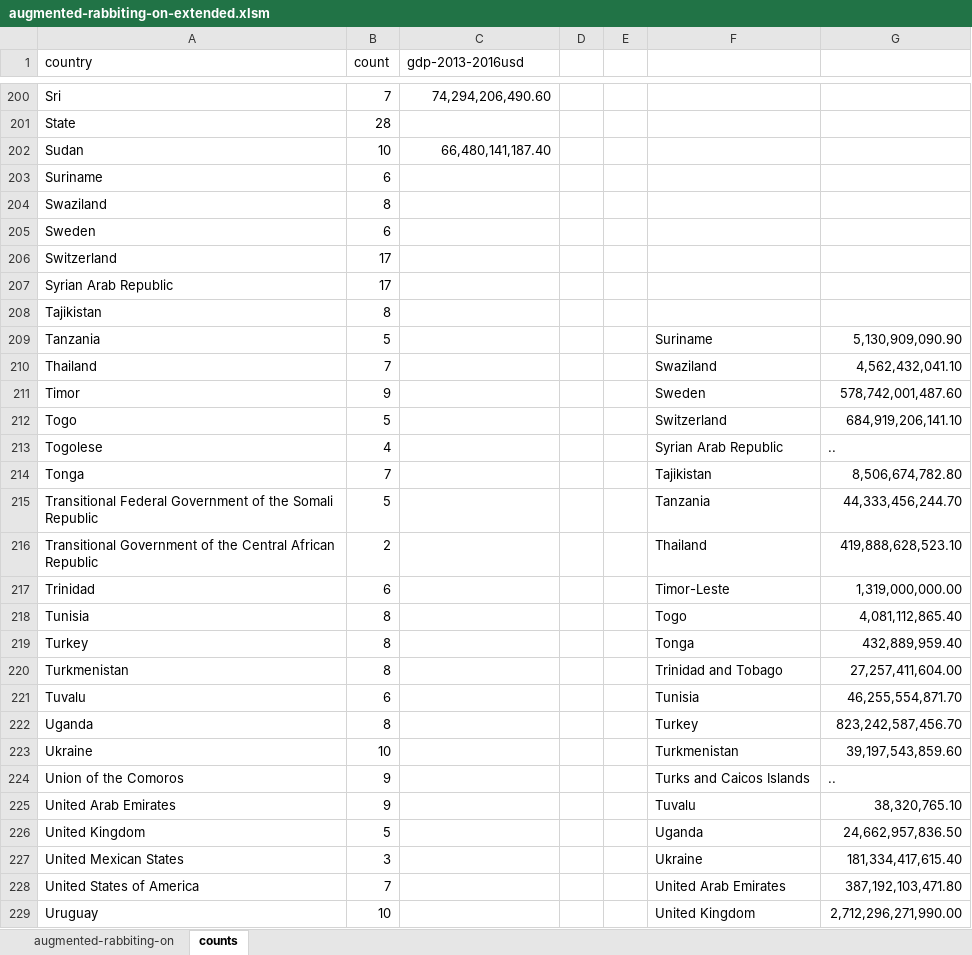
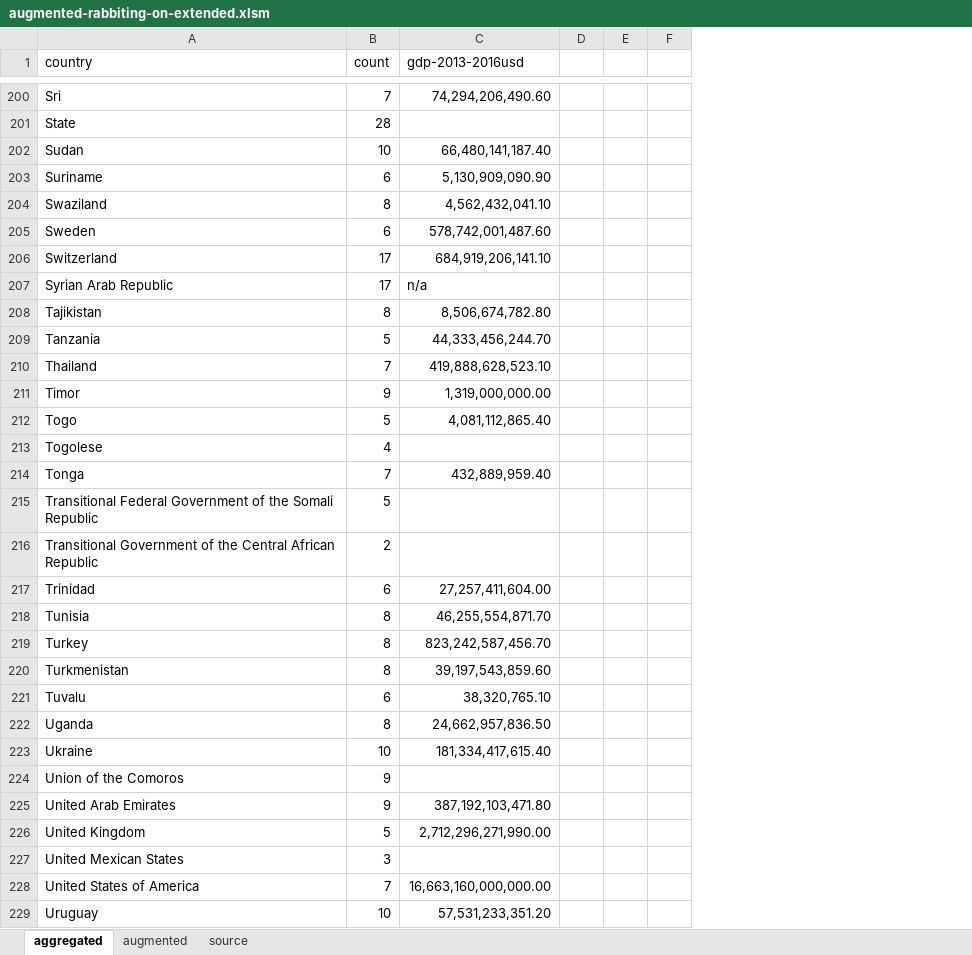
Before and after one commit to Vandivier/data-science-practice, an Excel workbook: datasplash/augmented-rabbiting-on-extended.xlsm, sheet aggregated, drawn as a sheet; only a part is shown, gaps mark what is left out; values as stored, in another font and other column widths than the file's, no borders; removed rows and columns are numbered as before the commit, all else as after; the diff covers the shown part only; the diff names each change by its address in the sheet, - before the commit and + after, or states it on an @@ line.

Commit message:
adding source and improving data;

```diff
--- a/datasplash/augmented-rabbiting-on-extended.xlsm (sheet aggregated)
+++ b/datasplash/augmented-rabbiting-on-extended.xlsm (sheet aggregated)
-sheet tab: augmented-rabbiting-on
+sheet tab: augmented
-sheet tab: counts
+sheet tab: aggregated
+sheet tab: source
@@ sheet tab order changed: aggregated | augmented | source @@
-column F, rows 209-229: Suriname | Swaziland | Sweden | Switzerland | Syrian Arab Republic | Tajikistan | Tanzania | Thailand | Timor-Leste | Togo | Tonga | Trinidad and Tobago | Tunisia | Turkey | Turkmenistan | Turks and Caicos Islands | Tuvalu | Uganda | Ukraine | United Arab Emirates | United Kingdom
-column G, rows 209-229: 5,130,909,090.90 | 4,562,432,041.10 | 578,742,001,487.60 | 684,919,206,141.10 | .. | 8,506,674,782.80 | 44,333,456,244.70 | 419,888,628,523.10 | 1,319,000,000.00 | 4,081,112,865.40 | 432,889,959.40 | 27,257,411,604.00 | 46,255,554,871.70 | 823,242,587,456.70 | 39,197,543,859.60 | .. | 38,320,765.10 | 24,662,957,836.50 | 181,334,417,615.40 | 387,192,103,471.80 | 2,712,296,271,990.00
+column F, empty
-C203 (gdp-2013-2016usd): (empty)
+C203 (gdp-2013-2016usd): 5,130,909,090.90
-C204 (gdp-2013-2016usd): (empty)
+C204 (gdp-2013-2016usd): 4,562,432,041.10
-C205 (gdp-2013-2016usd): (empty)
+C205 (gdp-2013-2016usd): 578,742,001,487.60
-C206 (gdp-2013-2016usd): (empty)
+C206 (gdp-2013-2016usd): 684,919,206,141.10
-C207 (gdp-2013-2016usd): (empty)
+C207 (gdp-2013-2016usd): n/a
-C208 (gdp-2013-2016usd): (empty)
+C208 (gdp-2013-2016usd): 8,506,674,782.80
-C209 (gdp-2013-2016usd): (empty)
+C209 (gdp-2013-2016usd): 44,333,456,244.70
-C210 (gdp-2013-2016usd): (empty)
+C210 (gdp-2013-2016usd): 419,888,628,523.10
-C211 (gdp-2013-2016usd): (empty)
+C211 (gdp-2013-2016usd): 1,319,000,000.00
-C212 (gdp-2013-2016usd): (empty)
+C212 (gdp-2013-2016usd): 4,081,112,865.40
-C214 (gdp-2013-2016usd): (empty)
+C214 (gdp-2013-2016usd): 432,889,959.40
-C217 (gdp-2013-2016usd): (empty)
+C217 (gdp-2013-2016usd): 27,257,411,604.00
-C218 (gdp-2013-2016usd): (empty)
+C218 (gdp-2013-2016usd): 46,255,554,871.70
-C219 (gdp-2013-2016usd): (empty)
+C219 (gdp-2013-2016usd): 823,242,587,456.70
-C220 (gdp-2013-2016usd): (empty)
+C220 (gdp-2013-2016usd): 39,197,543,859.60
-C221 (gdp-2013-2016usd): (empty)
+C221 (gdp-2013-2016usd): 38,320,765.10
-C222 (gdp-2013-2016usd): (empty)
+C222 (gdp-2013-2016usd): 24,662,957,836.50
-C223 (gdp-2013-2016usd): (empty)
+C223 (gdp-2013-2016usd): 181,334,417,615.40
-C225 (gdp-2013-2016usd): (empty)
+C225 (gdp-2013-2016usd): 387,192,103,471.80
-C226 (gdp-2013-2016usd): (empty)
+C226 (gdp-2013-2016usd): 2,712,296,271,990.00
-C228 (gdp-2013-2016usd): (empty)
+C228 (gdp-2013-2016usd): 16,663,160,000,000.00
-C229 (gdp-2013-2016usd): (empty)
+C229 (gdp-2013-2016usd): 57,531,233,351.20
```
Also changed, not shown: 4 removed rows and 14 edited cells elsewhere in this sheet, sheet augmented.
